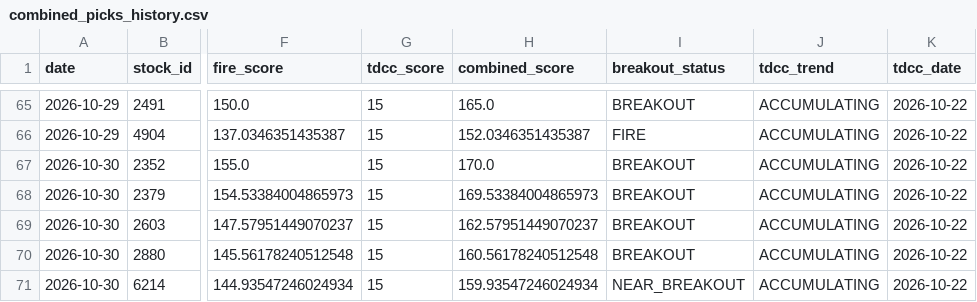
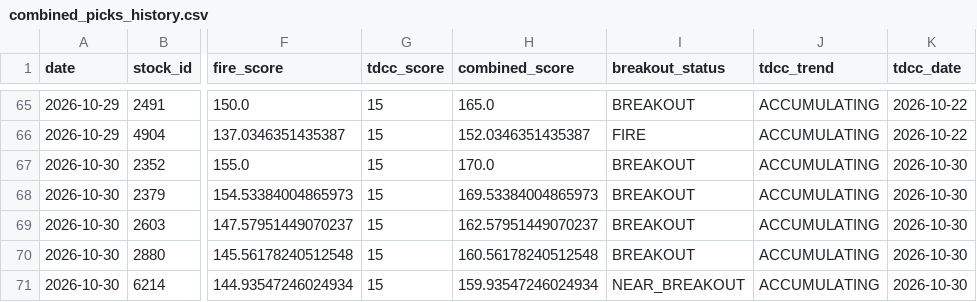
Before and after one commit to seagate1021-code/taiwan-stock-radar, a CSV file: data/history/combined_picks_history.csv, drawn as a sheet; only a part is shown, gaps mark what is left out; the diff names each change by its address in the sheet, - before the commit and + after, or states it on an @@ line.

```diff
--- a/data/history/combined_picks_history.csv
+++ b/data/history/combined_picks_history.csv
-K67:K71 (tdcc_date): 2026-10-22
+K67:K71 (tdcc_date): 2026-10-30
```
Also changed, not shown: data/history/combined_top_picks.csv, data/history/tdcc_analysis.csv, 1 other file.
